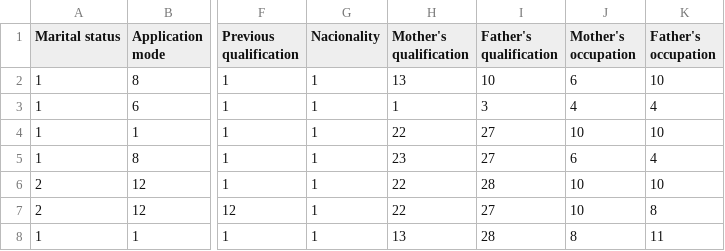
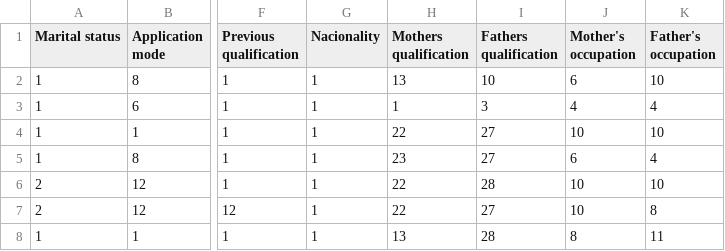
Before and after one commit to noadzeppelin/Capstone, a CSV file: dataset.csv, drawn as a sheet; only a part is shown, gaps mark what is left out; the diff names each change by its address in the sheet, - before the commit and + after, or states it on an @@ line.

```diff
--- a/dataset.csv
+++ b/dataset.csv
-H1: Mother's qualification
+H1: Mothers qualification
-I1: Father's qualification
+I1: Fathers qualification
```
Also changed, not shown: 5 other files.
